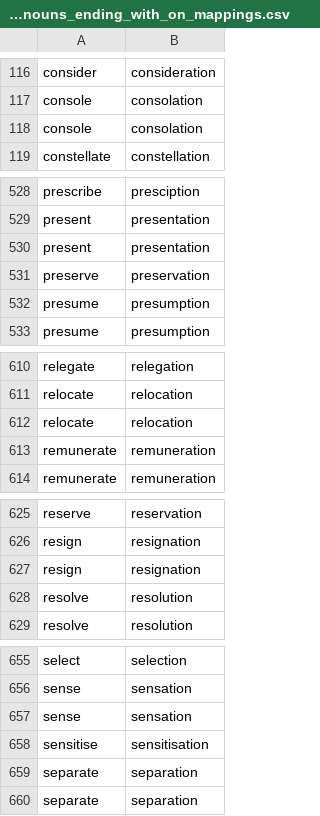
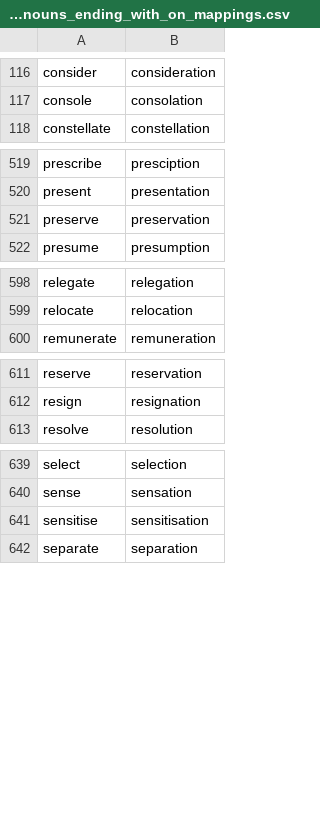
Before and after one commit to michaellavelle/language, a CSV file: verb-noun-pairs/src/main/resources/english/verb-noun-pairs/en-GB/verb_noun_pairs_nouns_ending_with_on_mappings.csv, drawn as a sheet; only a part is shown, gaps mark what is left out; the diff covers the shown part only; the diff names each change by its address in the sheet, - before the commit and + after, or states it on an @@ line.

```diff
--- a/verb-noun-pairs/src/main/resources/english/verb-noun-pairs/en-GB/verb_noun_pairs_nouns_ending_with_on_mappings.csv
+++ b/verb-noun-pairs/src/main/resources/english/verb-noun-pairs/en-GB/verb_noun_pairs_nouns_ending_with_on_mappings.csv
-row 118: console | consolation
-row 530: present | presentation
-row 532: presume | presumption
-row 612: relocate | relocation
-row 613: remunerate | remuneration
-row 627: resign | resignation
-row 628: resolve | resolution
-row 657: sense | sensation
-row 659: separate | separation
```
Also changed, not shown: 12 removed rows elsewhere in this file, verb-noun-pairs/src/main/resources/english/verb-noun-pairs/en-GB/verb_noun_pairs_nouns_ending_with_ce_mappings.csv, 4 other files.
